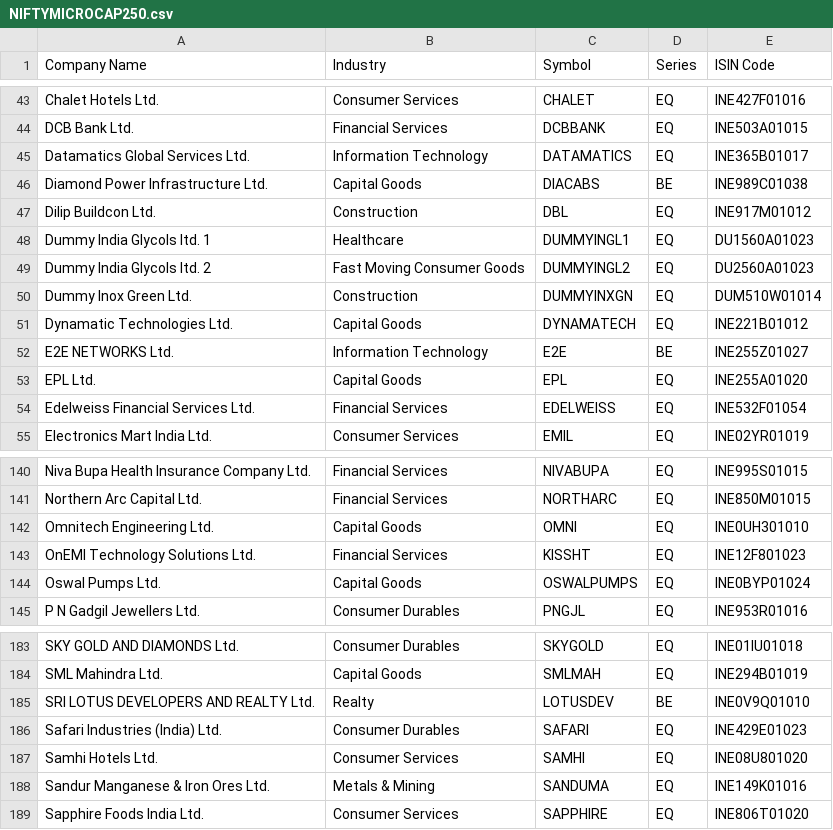
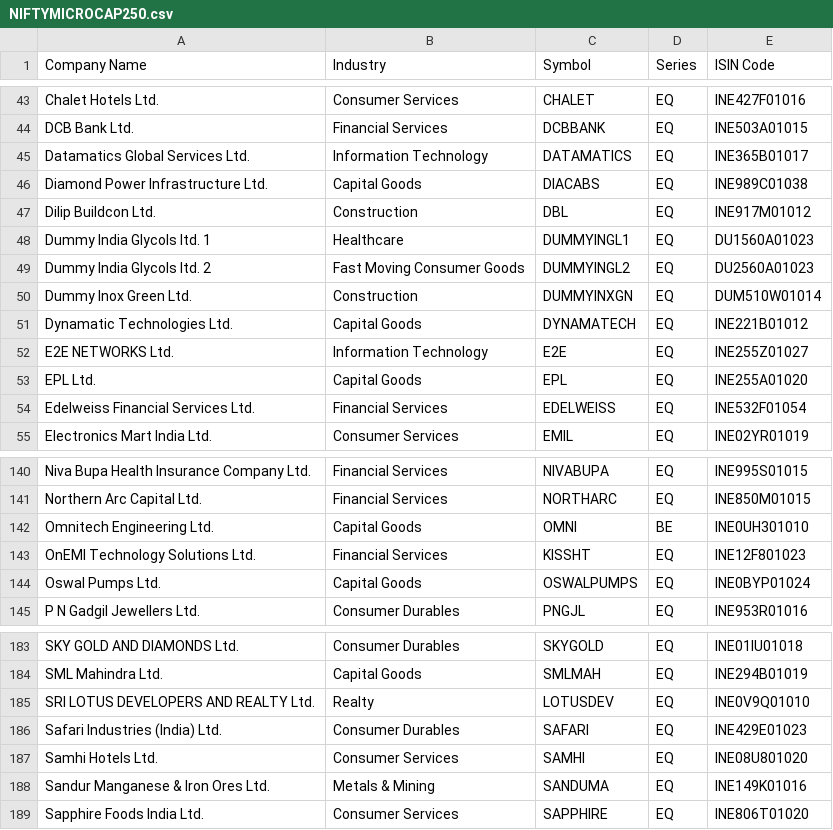
Before and after one commit to BRAZLINGO/STOCK, a CSV file: cache/NIFTYMICROCAP250.csv, drawn as a sheet; only a part is shown, gaps mark what is left out.

```diff
--- a/cache/NIFTYMICROCAP250.csv
+++ b/cache/NIFTYMICROCAP250.csv
@@ -45,3 +45,3 @@ DCB Bank Ltd.,Financial Services,DCBBANK,EQ,INE503A01015
 Datamatics Global Services Ltd.,Information Technology,DATAMATICS,EQ,INE365B01017
-Diamond Power Infrastructure Ltd.,Capital Goods,DIACABS,BE,INE989C01038
+Diamond Power Infrastructure Ltd.,Capital Goods,DIACABS,EQ,INE989C01038
 Dilip Buildcon Ltd.,Construction,DBL,EQ,INE917M01012
@@ -51,3 +51,3 @@ Dummy Inox Green Ltd.,Construction,DUMMYINXGN,EQ,DUM510W01014
 Dynamatic Technologies Ltd.,Capital Goods,DYNAMATECH,EQ,INE221B01012
-E2E NETWORKS Ltd.,Information Technology,E2E,BE,INE255Z01027
+E2E NETWORKS Ltd.,Information Technology,E2E,EQ,INE255Z01027
 EPL Ltd.,Capital Goods,EPL,EQ,INE255A01020
@@ -141,3 +141,3 @@ Niva Bupa Health Insurance Company Ltd.,Financial Services,NIVABUPA,EQ,INE995S01
 Northern Arc Capital Ltd.,Financial Services,NORTHARC,EQ,INE850M01015
-Omnitech Engineering Ltd.,Capital Goods,OMNI,EQ,INE0UH301010
+Omnitech Engineering Ltd.,Capital Goods,OMNI,BE,INE0UH301010
 OnEMI Technology Solutions Ltd.,Financial Services,KISSHT,EQ,INE12F801023
@@ -184,3 +184,3 @@ SKY GOLD AND DIAMONDS Ltd.,Consumer Durables,SKYGOLD,EQ,INE01IU01018
 SML Mahindra Ltd.,Capital Goods,SMLMAH,EQ,INE294B01019
-SRI LOTUS DEVELOPERS AND REALTY Ltd.,Realty,LOTUSDEV,BE,INE0V9Q01010
+SRI LOTUS DEVELOPERS AND REALTY Ltd.,Realty,LOTUSDEV,EQ,INE0V9Q01010
 Safari Industries (India) Ltd.,Consumer Durables,SAFARI,EQ,INE429E01023
```
Also changed, not shown: 3 other files.
